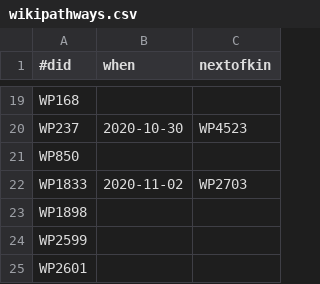
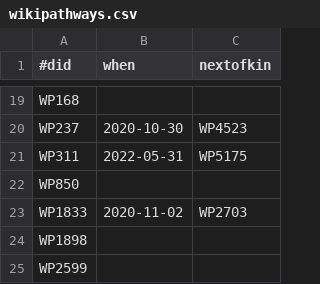
Before and after one commit to wikipathways/WikiPathwaysCurator, a CSV file: src/main/resources/tiwid/wikipathways.csv, drawn as a sheet; only a part is shown, gaps mark what is left out; the shorter side is filled out with more unchanged rows; the diff names each change by its address in the sheet, - before the commit and + after, or states it on an @@ line.

Commit message:
Updated BridgeDb Tiwid (many, many more LIPID MAPS identifiers)

```diff
--- a/src/main/resources/tiwid/wikipathways.csv
+++ b/src/main/resources/tiwid/wikipathways.csv
+row 21: WP311 | 2022-05-31 | WP5175
```
Also changed, not shown: src/main/resources/tiwid/ensembl.csv, src/main/resources/tiwid/hgnc.csv, 2 other files.
